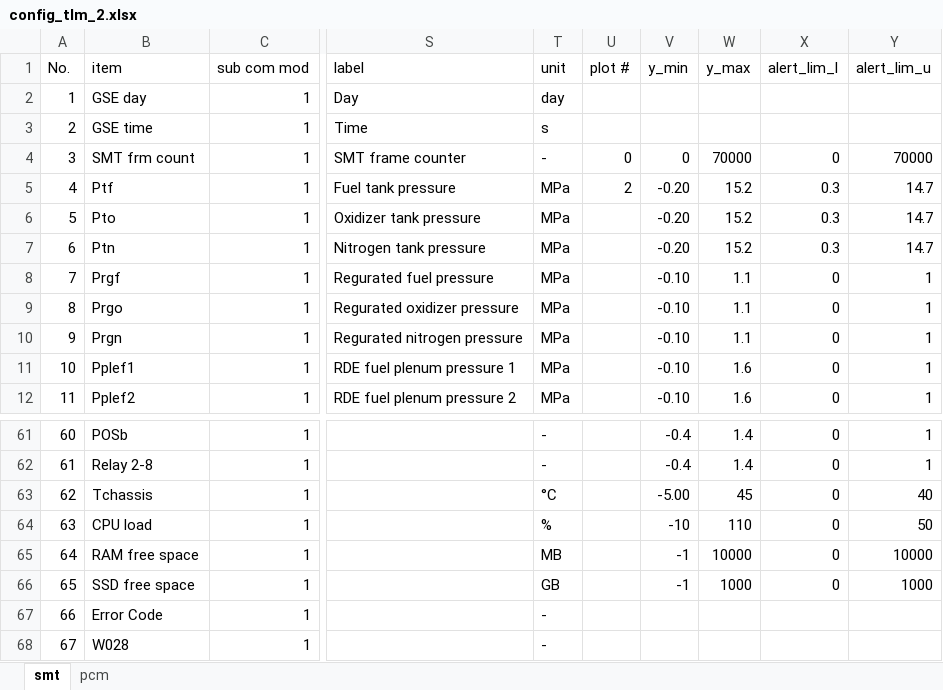
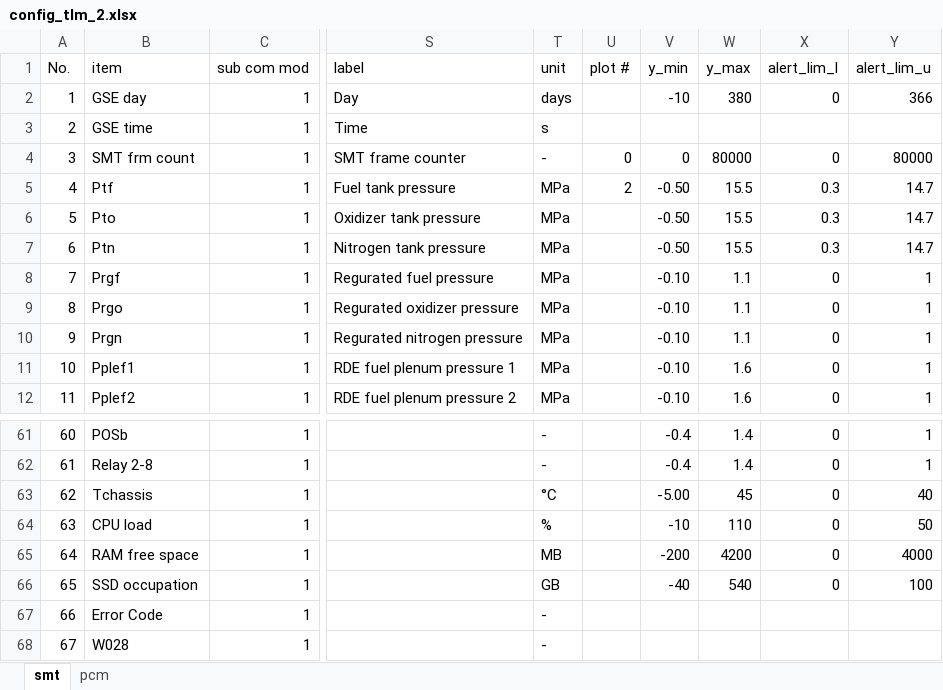
Before and after one commit to akirakawasaki/DES-QL, an Excel workbook: ql-async/config_tlm_2.xlsx, sheet smt, drawn as a sheet; only a part is shown, gaps mark what is left out; values as stored, in another font and other column widths than the file's, no borders; the diff covers the shown part only; the diff names each change by its address in the sheet, - before the commit and + after, or states it on an @@ line.

```diff
--- a/ql-async/config_tlm_2.xlsx (sheet smt)
+++ b/ql-async/config_tlm_2.xlsx (sheet smt)
-T2 (unit): day
+T2 (unit): days
-V2 (y_min): (empty)
+V2 (y_min): -10
-W2 (y_max): (empty)
+W2 (y_max): 380
-X2 (alert_lim_l): (empty)
+X2 (alert_lim_l): 0
-Y2 (alert_lim_u): (empty)
+Y2 (alert_lim_u): 366
-W4 (y_max): 70000
+W4 (y_max): 80000
-Y4 (alert_lim_u): 70000
+Y4 (alert_lim_u): 80000
-V5:V7 (y_min): -0.20
+V5:V7 (y_min): -0.50
-W5:W7 (y_max): 15.2
+W5:W7 (y_max): 15.5
-V65 (y_min): -1
+V65 (y_min): -200
-W65 (y_max): 10000
+W65 (y_max): 4200
-Y65 (alert_lim_u): 10000
+Y65 (alert_lim_u): 4000
-B66 (item): SSD free space
+B66 (item): SSD occupation
-V66 (y_min): -1
+V66 (y_min): -40
-W66 (y_max): 1000
+W66 (y_max): 540
-Y66 (alert_lim_u): 1000
+Y66 (alert_lim_u): 100
```
Also changed, not shown: 37 edited cells elsewhere in this sheet, sheet pcm, 1 other file.
